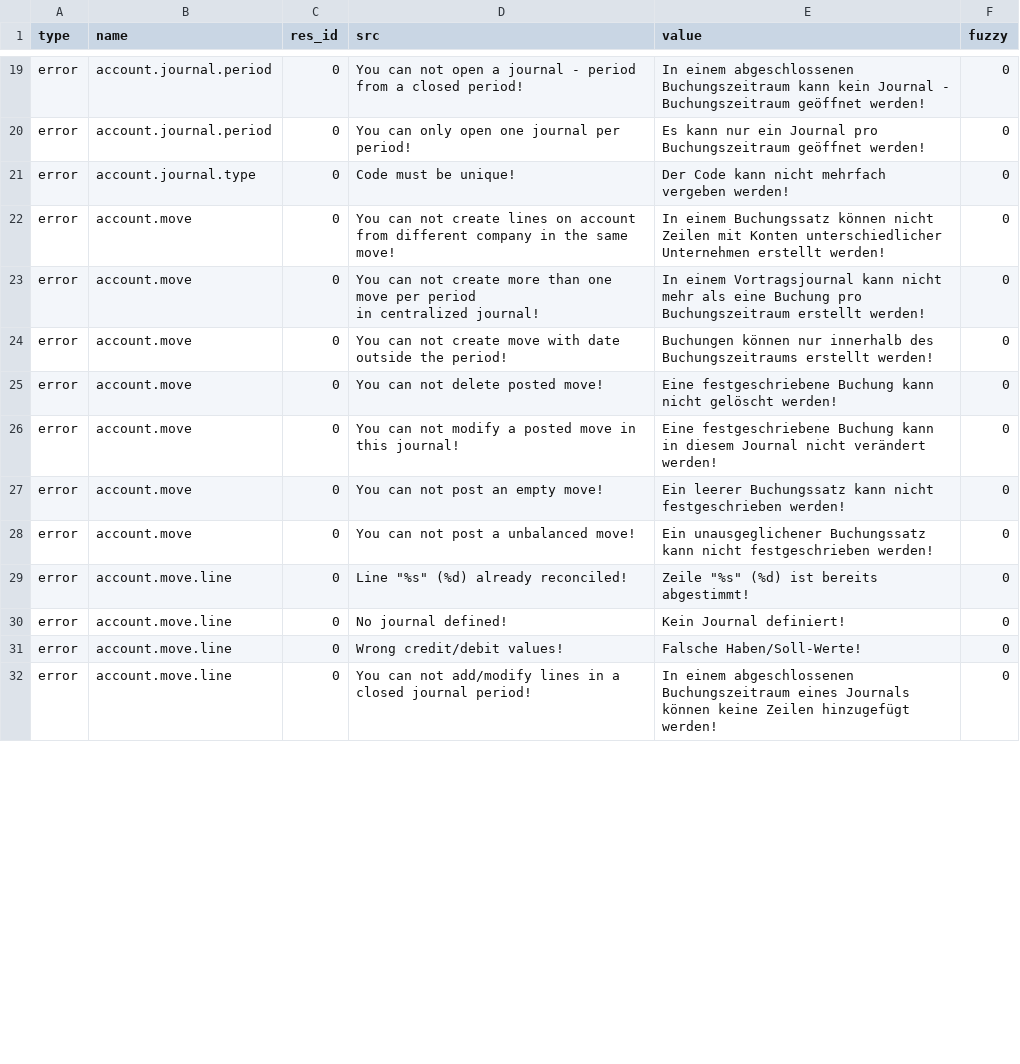
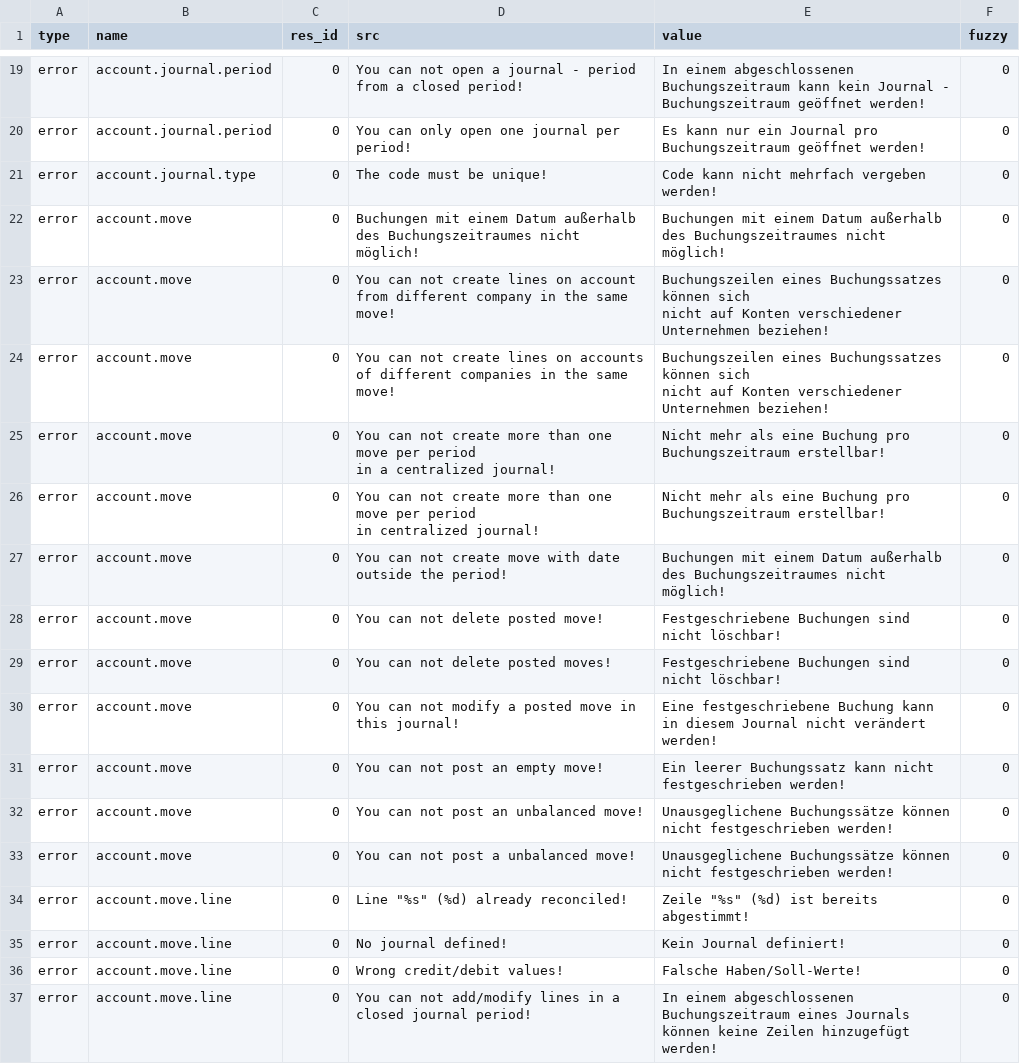
Before and after one commit to coopengo/account, a CSV file: de_DE.csv, drawn as a sheet; only a part is shown, gaps mark what is left out; the diff covers the shown part only.

Commit message:
Update translation for de_DE

```diff
--- a/de_DE.csv
+++ b/de_DE.csv
@@ -20,12 +20,21 @@ error,account.journal.period,0,You can not open a journal - period from a closed
 error,account.journal.period,0,You can only open one journal per period!,Es kann nur ein Journal pro Buchungszeitraum geöffnet werden!,0
-error,account.journal.type,0,Code must be unique!,Der Code kann nicht mehrfach vergeben werden!,0
-error,account.move,0,"You can not create lines on account
-from different company in the same move!",In einem Buchungssatz können nicht Zeilen mit Konten unterschiedlicher Unternehmen erstellt werden!,0
-error,account.move,0,"You can not create more than one move per period
-in centralized journal!",In einem Vortragsjournal kann nicht mehr als eine Buchung pro Buchungszeitraum erstellt werden!,0
-error,account.move,0,You can not create move with date outside the period!,Buchungen können nur innerhalb des Buchungszeitraums erstellt werden!,0
-error,account.move,0,You can not delete posted move!,Eine festgeschriebene Buchung kann nicht gelöscht werden!,0
+error,account.journal.type,0,The code must be unique!,Code kann nicht mehrfach vergeben werden!,0
+error,account.move,0,Buchungen mit einem Datum außerhalb des Buchungszeitraumes nicht möglich!,Buchungen mit einem Datum außerhalb des Buchungszeitraumes nicht möglich!,0
+error,account.move,0,"You can not create lines on account
+from different company in the same move!","Buchungszeilen eines Buchungssatzes können sich
+nicht auf Konten verschiedener Unternehmen beziehen!",0
+error,account.move,0,"You can not create lines on accounts
+of different companies in the same move!","Buchungszeilen eines Buchungssatzes können sich
+nicht auf Konten verschiedener Unternehmen beziehen!",0
+error,account.move,0,"You can not create more than one move per period
+in a centralized journal!",Nicht mehr als eine Buchung pro Buchungszeitraum erstellbar!,0
+error,account.move,0,"You can not create more than one move per period
+in centralized journal!",Nicht mehr als eine Buchung pro Buchungszeitraum erstellbar!,0
+error,account.move,0,You can not create move with date outside the period!,Buchungen mit einem Datum außerhalb des Buchungszeitraumes nicht möglich!,0
+error,account.move,0,You can not delete posted move!,Festgeschriebene Buchungen sind nicht löschbar!,0
+error,account.move,0,You can not delete posted moves!,Festgeschriebene Buchungen sind nicht löschbar!,0
 error,account.move,0,You can not modify a posted move in this journal!,Eine festgeschriebene Buchung kann in diesem Journal nicht verändert werden!,0
 error,account.move,0,You can not post an empty move!,Ein leerer Buchungssatz kann nicht festgeschrieben werden!,0
-error,account.move,0,You can not post a unbalanced move!,Ein unausgeglichener Buchungssatz kann nicht festgeschrieben werden!,0
+error,account.move,0,You can not post an unbalanced move!,Unausgeglichene Buchungssätze können nicht festgeschrieben werden!,0
+error,account.move,0,You can not post a unbalanced move!,Unausgeglichene Buchungssätze können nicht festgeschrieben werden!,0
 error,account.move.line,0,"Line ""%s"" (%d) already reconciled!","Zeile ""%s"" (%d) ist bereits abgestimmt!",0
```
Also changed, not shown: 11 added rows and 52 edited cells elsewhere in this file.
